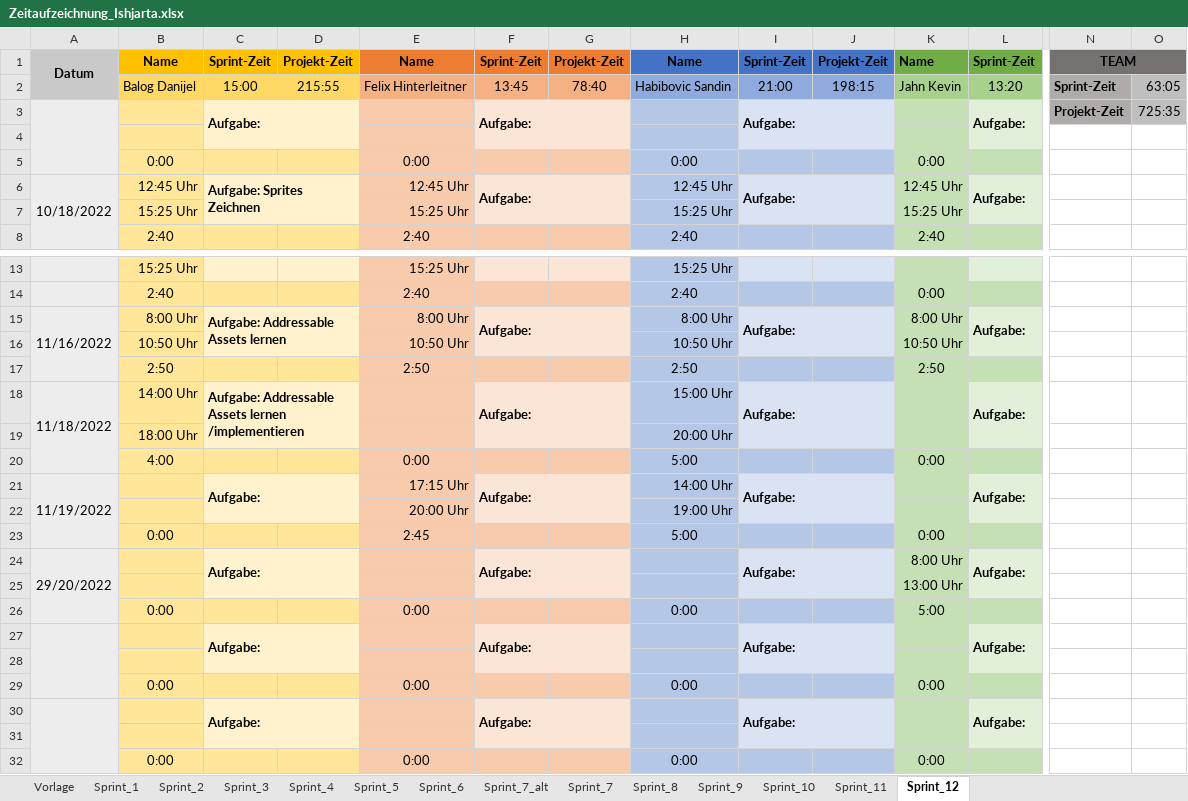
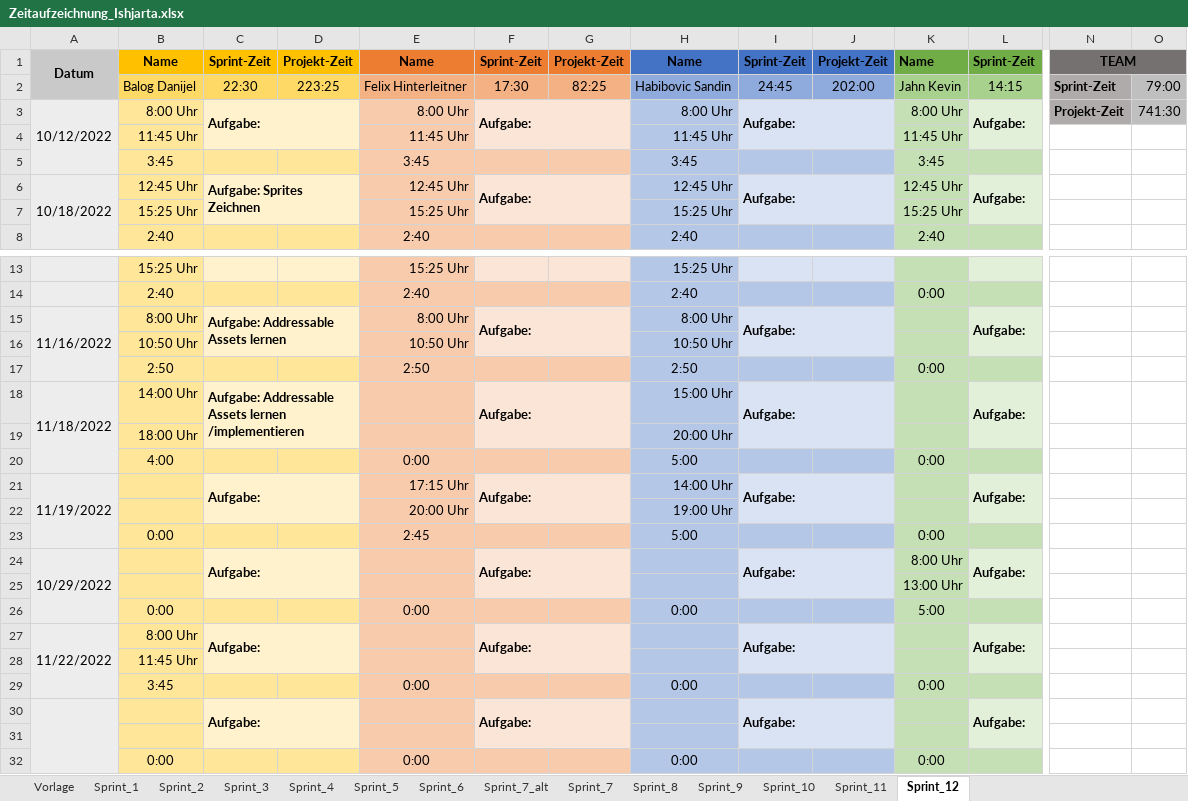
Before and after one commit to FragonGamer/ishjarta, an Excel workbook: Zeitaufzeichnung_Ishjarta.xlsx, sheet Sprint_12, drawn as a sheet; only a part is shown, gaps mark what is left out; values as stored, in another font and other column widths than the file's, no borders; removed rows and columns are numbered as before the commit, all else as after; rows hold the shown columns only; the diff covers the shown part only; the diff names each change by its address in the sheet, - before the commit and + after, or states it on an @@ line.

Commit message:
Zeitaufzeichnung

```diff
--- a/Zeitaufzeichnung_Ishjarta.xlsx (sheet Sprint_12)
+++ b/Zeitaufzeichnung_Ishjarta.xlsx (sheet Sprint_12)
-A1:A2 merged
+A1:A2 merged
-row 2:  | Balog Danijel | 15:00 | 215:55 | Felix Hinterleitner | 13:45 | 78:40 | Habibovic Sandin | 21:00 | 198:15 | Jahn Kevin | 13:20 | Sprint-Zeit | 63:05
-row 3:  |  | Aufgabe: |  |  | Aufgabe: |  |  | Aufgabe: |  |  | Aufgabe: | Projekt-Zeit | 725:35
-A2 fill: #EDEDED
+A2 fill: #C9C9C9
-row 2: (empty)
+row 2:  | Balog Danijel | 22:30 | 223:25 | Felix Hinterleitner | 17:30 | 82:25 | Habibovic Sandin | 24:45 | 202:00 | Jahn Kevin | 14:15 | Sprint-Zeit | 79:00
-B2 fill: #FFE699
+B2 fill: #FFD966
-C2:D2 fill: #FFF2CC
+C2:D2 fill: #FFD966
-E2 fill: #F8CBAD
+E2 fill: #F4B183
-F2:G2 fill: #FBE5D6
+F2:G2 fill: #F4B183
-H2 fill: #B4C7E7
+H2 fill: #8FAADC
-I2:J2 fill: #DAE3F3
+I2:J2 fill: #8FAADC
-K2 fill: #C5E0B4
+K2 fill: #A9D18E
-L2 fill: #E2F0D9
+L2 fill: #A9D18E
-N2 fill: none
+N2 fill: #AFABAB
-O2 fill: none
+O2 fill: #BFBFBF
-row 5:  | 0:00 |  |  | 0:00 |  |  | 0:00 |  |  | 0:00
+row 3: 10/12/2022 | 8:00 Uhr | Aufgabe: |  | 8:00 Uhr | Aufgabe: |  | 8:00 Uhr | Aufgabe: |  | 8:00 Uhr | Aufgabe: | Projekt-Zeit | 741:30
+row 4:  | 11:45 Uhr |  |  | 11:45 Uhr |  |  | 11:45 Uhr |  |  | 11:45 Uhr
+row 5:  | 3:45 |  |  | 3:45 |  |  | 3:45 |  |  | 3:45
-K15: 8:00 Uhr
+K15: (empty)
-K16: 10:50 Uhr
+K16: (empty)
-K17: 2:50
+K17: 0:00
-A24: 29/20/2022
+A24: 10/29/2022
-A27: (empty)
+A27: 11/22/2022
-B27: (empty)
+B27: 8:00 Uhr
-B28: (empty)
+B28: 11:45 Uhr
-B29: 0:00
+B29: 3:45
```
Also changed, not shown: cell formats elsewhere in this sheet.
